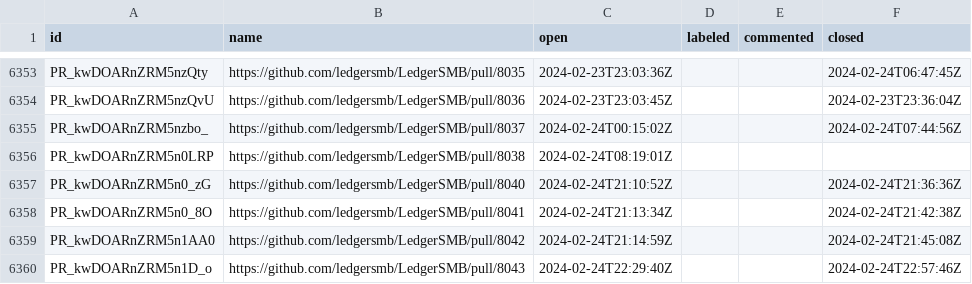
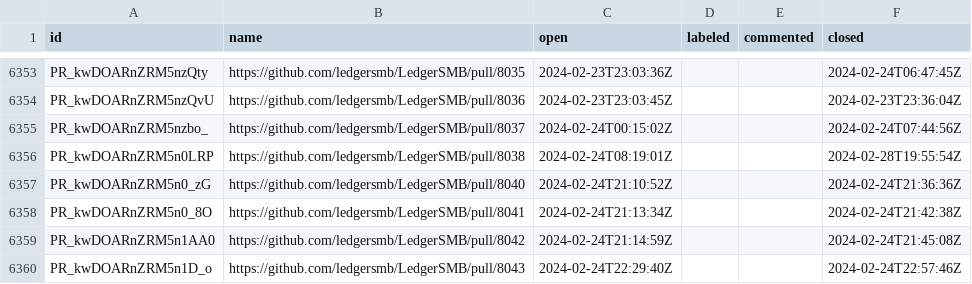
Before and after one commit to ledgersmb/ledgersmb-oselvar, a CSV file: data/ledgersmb/LedgerSMB/pullRequests.csv, drawn as a sheet; only a part is shown, gaps mark what is left out.

```diff
--- a/data/ledgersmb/LedgerSMB/pullRequests.csv
+++ b/data/ledgersmb/LedgerSMB/pullRequests.csv
@@ -6355,3 +6355,3 @@ PR_kwDOARnZRM5nzQvU,https://github.com/ledgersmb/LedgerSMB/pull/8036,2024-02-23T
 PR_kwDOARnZRM5nzbo_,https://github.com/ledgersmb/LedgerSMB/pull/8037,2024-02-24T00:15:02Z,,,2024-02-24T07:44:56Z
-PR_kwDOARnZRM5n0LRP,https://github.com/ledgersmb/LedgerSMB/pull/8038,2024-02-24T08:19:01Z,,,
+PR_kwDOARnZRM5n0LRP,https://github.com/ledgersmb/LedgerSMB/pull/8038,2024-02-24T08:19:01Z,,,2024-02-28T19:55:54Z
 PR_kwDOARnZRM5n0_zG,https://github.com/ledgersmb/LedgerSMB/pull/8040,2024-02-24T21:10:52Z,,,2024-02-24T21:36:36Z
```
